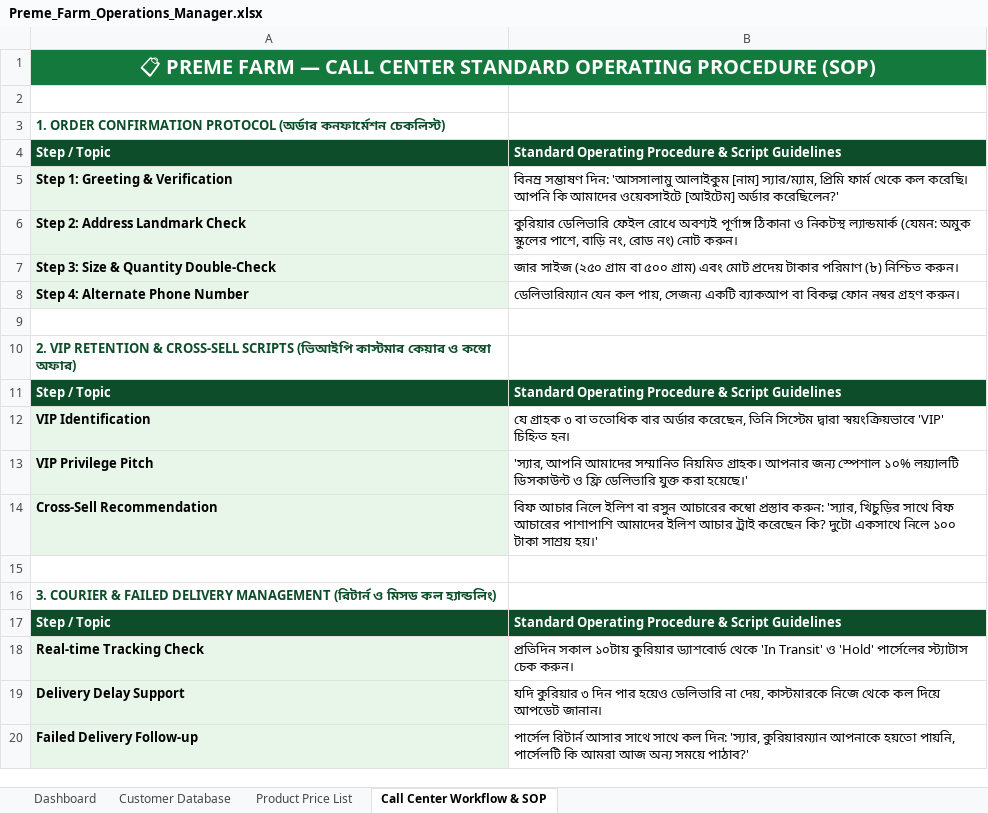
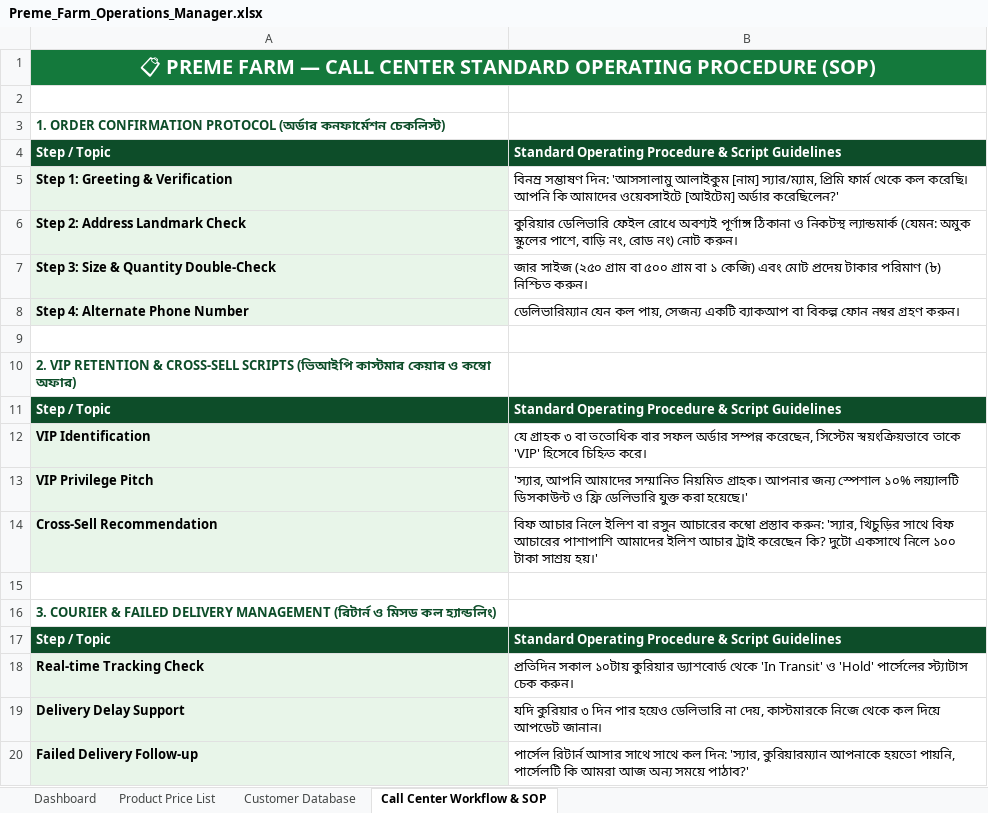
Before and after one commit to royaalmia/premefarm-demo, an Excel workbook: data/Preme_Farm_Operations_Manager.xlsx, sheet Call Center Workflow & SOP, drawn as a sheet; values as stored, in another font and other column widths than the file's, no borders; the diff names each change by its address in the sheet, - before the commit and + after, or states it on an @@ line.

Commit message:
Update Preme Farm Operations Manager with Auto Price Lookup and Delivery Status Tier Engine

```diff
--- a/data/Preme_Farm_Operations_Manager.xlsx (sheet Call Center Workflow & SOP)
+++ b/data/Preme_Farm_Operations_Manager.xlsx (sheet Call Center Workflow & SOP)
@@ sheet tab order changed: Dashboard | Product Price List | Customer Database | Call Center Workflow & SOP @@
-B7: …বা ৫০০ গ্রাম) এবং মোট…
+B7: …বা ৫০০ গ্রাম বা ১ কেজি) এবং মোট…
-B12: …ততোধিক বার অর্ডার করেছেন, তিনি সিস্টেম দ্বারা স্বয়ংক্রিয়ভাবে 'VIP' চিহ্নিত হন।
+B12: …ততোধিক বার সফল অর্ডার সম্পন্ন করেছেন, সিস্টেম স্বয়ংক্রিয়ভাবে তাকে 'VIP' হিসেবে চিহ্নিত করে।
```
Also changed, not shown: sheet Customer Database, sheet Product Price List, sheet Dashboard.
